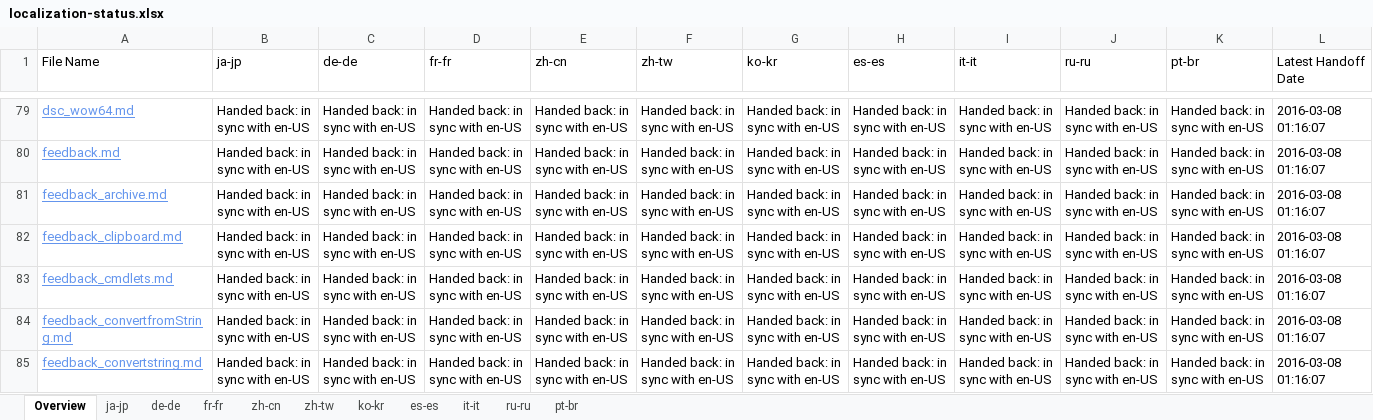
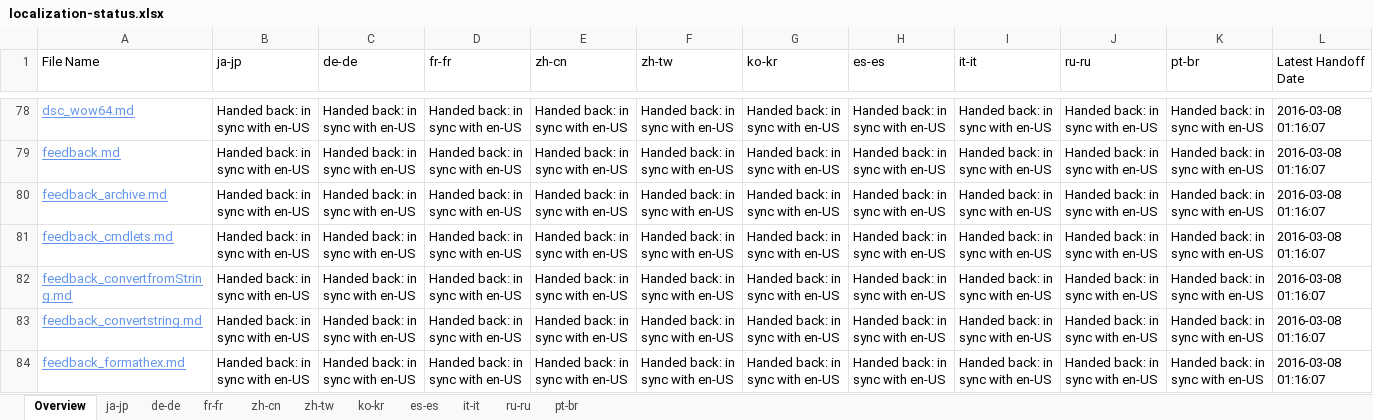
Before and after one commit to SonjaSaltzman/powerShell-Docs.handback, an Excel workbook: ol-handback/PowerShell/powerShell-Docs/live/localization-status.xlsx, sheet Overview, drawn as a sheet; only a part is shown, gaps mark what is left out; the shorter side is filled out with more unchanged rows; values as stored, in another font and other column widths than the file's, no borders; table styles not drawn; removed rows and columns are numbered as before the commit, all else as after; the diff covers the shown part only; the diff names each change by its address in the sheet, - before the commit and + after, or states it on an @@ line.

```diff
--- a/ol-handback/PowerShell/powerShell-Docs/live/localization-status.xlsx (sheet Overview)
+++ b/ol-handback/PowerShell/powerShell-Docs/live/localization-status.xlsx (sheet Overview)
-row 82: feedback_clipboard.md | Handed back: in sync with en-US | Handed back: in sync with en-US | Handed back: in sync with en-US | Handed back: in sync with en-US | Handed back: in sync with en-US | Handed back: in sync with en-US | Handed back: in sync with en-US | Handed back: in sync with en-US | Handed back: in sync with en-US | Handed back: in sync with en-US | 2016-03-08 01:16:07
```
Also changed, not shown: 3 added rows, 2 removed rows and 1 edited cell elsewhere in this sheet, sheet ja-jp, sheet pt-br, sheet fr-fr, sheet de-de, sheet zh-tw, sheet ko-kr, 4 more sheets.
